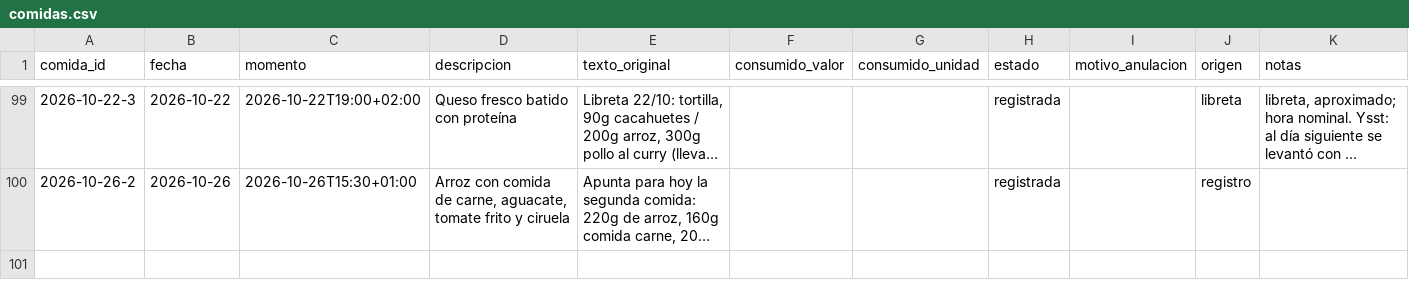
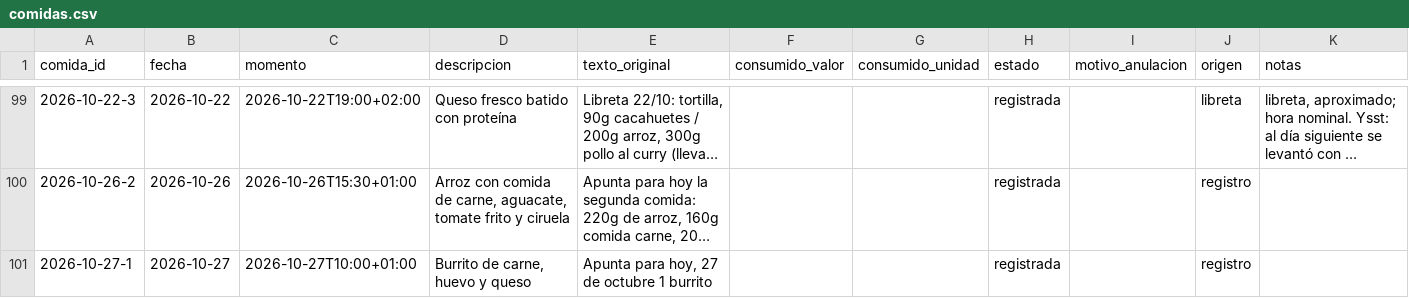
Before and after one commit to DreiSup/salud, a CSV file: datos/comidas.csv, drawn as a sheet; only a part is shown, gaps mark what is left out; long unchanged cells end in …; the diff names each change by its address in the sheet, - before the commit and + after, or states it on an @@ line.

```diff
--- a/datos/comidas.csv
+++ b/datos/comidas.csv
+row 101: 2026-10-27-1 | 2026-10-27 | 2026-10-27T10:00+01:00 | Burrito de carne, huevo y queso | Apunta para hoy, 27 de octubre 1 burrito |  |  | registrada |  | registro
```
Also changed, not shown: datos/comida_items.csv.
